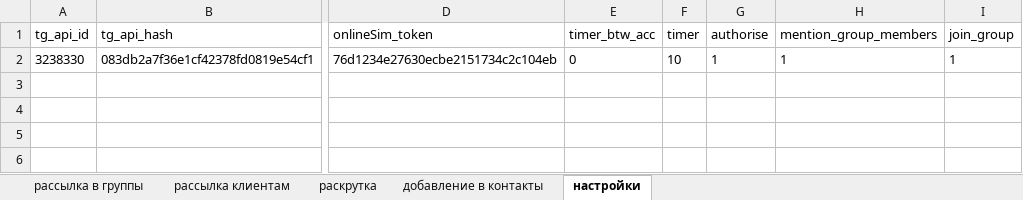
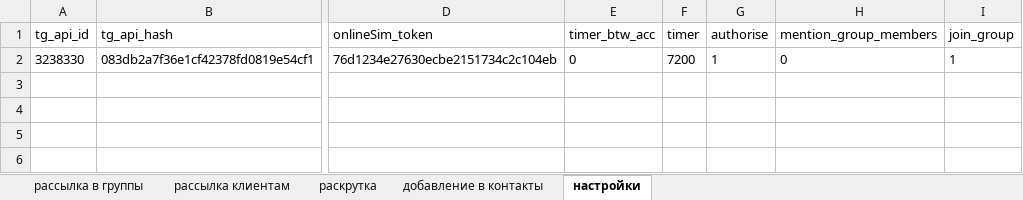
Before and after one commit to DanilTrash/telegram_spam, an Excel workbook: telegram.xlsx, sheet настройки, drawn as a sheet; only a part is shown, gaps mark what is left out; values as stored, in another font and other column widths than the file's, no borders; the diff names each change by its address in the sheet, - before the commit and + after, or states it on an @@ line.

Commit message:
version: 1.0.2
telegram.xlsx versioned

```diff
--- a/telegram.xlsx (sheet настройки)
+++ b/telegram.xlsx (sheet настройки)
-F2 (timer): 10
+F2 (timer): 7200
-H2 (mention_group_members): 1
+H2 (mention_group_members): 0
```
Also changed, not shown: sheet рассылка в группы.
